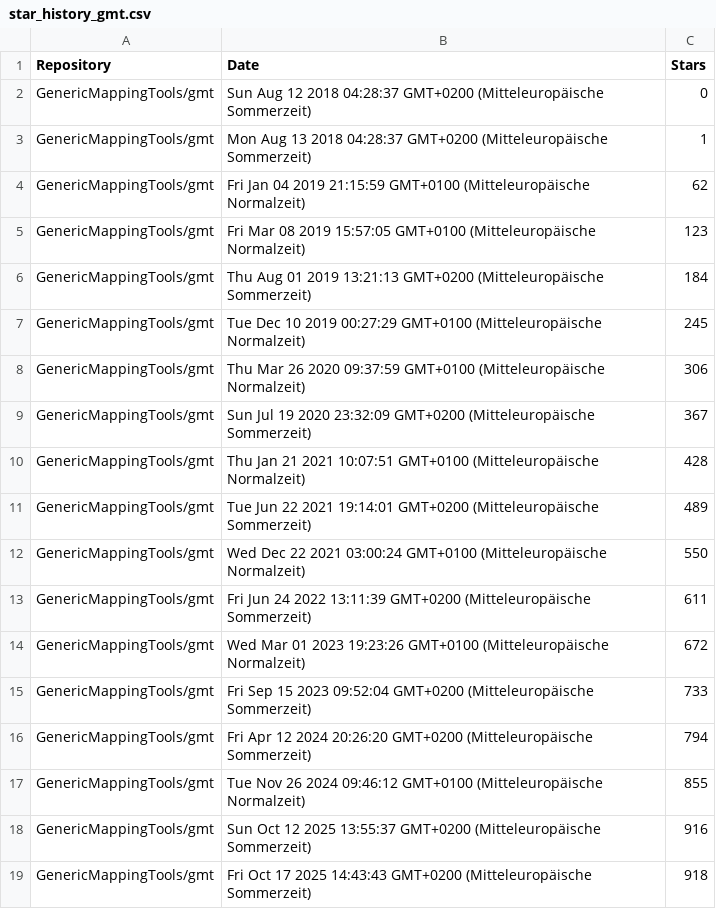
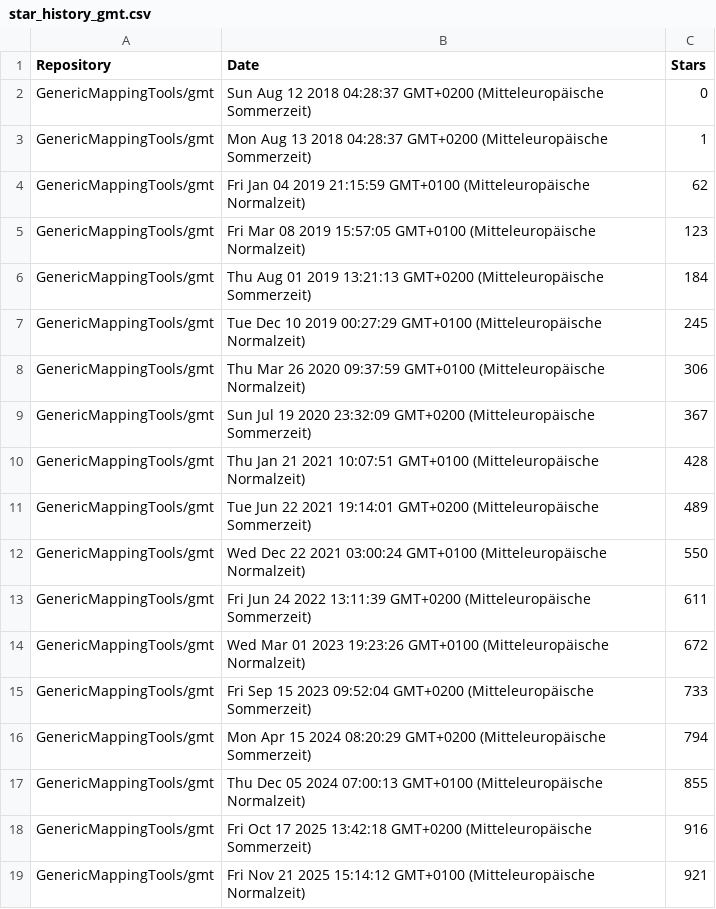
Before and after one commit to GenericMappingTools/pygmt-paper-figures, a CSV file: star_history_gmt.csv, drawn as a sheet.

Commit message:
Update starts data csv files

```diff
--- a/star_history_gmt.csv
+++ b/star_history_gmt.csv
@@ -15,5 +15,5 @@ GenericMappingTools/gmt,Wed Mar 01 2023 19:23:26 GMT+0100 (Mitteleuropäische No
 GenericMappingTools/gmt,Fri Sep 15 2023 09:52:04 GMT+0200 (Mitteleuropäische Sommerzeit),733
-GenericMappingTools/gmt,Fri Apr 12 2024 20:26:20 GMT+0200 (Mitteleuropäische Sommerzeit),794
-GenericMappingTools/gmt,Tue Nov 26 2024 09:46:12 GMT+0100 (Mitteleuropäische Normalzeit),855
-GenericMappingTools/gmt,Sun Oct 12 2025 13:55:37 GMT+0200 (Mitteleuropäische Sommerzeit),916
-GenericMappingTools/gmt,Fri Oct 17 2025 14:43:43 GMT+0200 (Mitteleuropäische Sommerzeit),918
+GenericMappingTools/gmt,Mon Apr 15 2024 08:20:29 GMT+0200 (Mitteleuropäische Sommerzeit),794
+GenericMappingTools/gmt,Thu Dec 05 2024 07:00:13 GMT+0100 (Mitteleuropäische Normalzeit),855
+GenericMappingTools/gmt,Fri Oct 17 2025 13:42:18 GMT+0200 (Mitteleuropäische Sommerzeit),916
+GenericMappingTools/gmt,Fri Nov 21 2025 15:14:12 GMT+0100 (Mitteleuropäische Normalzeit),921
```
Also changed, not shown: 1 other file.
